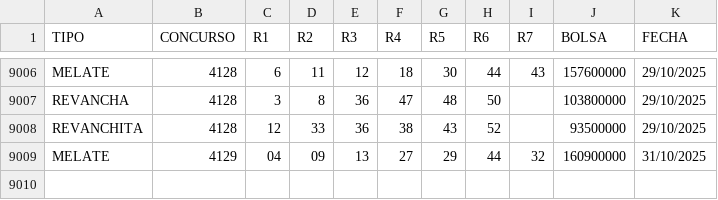
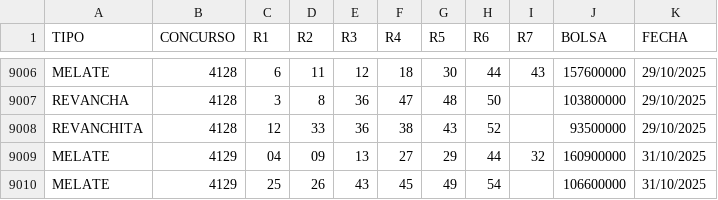
Before and after one commit to melatorApp/MelatorApp, a CSV file: Sorteos/resultados_melate.csv, drawn as a sheet; only a part is shown, gaps mark what is left out; the diff names each change by its address in the sheet, - before the commit and + after, or states it on an @@ line.

Commit message:
[Automático] Añadir sorteo #4129

```diff
--- a/Sorteos/resultados_melate.csv
+++ b/Sorteos/resultados_melate.csv
+row 9010: MELATE | 4129 | 25 | 26 | 43 | 45 | 49 | 54 |  | 106600000 | 31/10/2025
```
